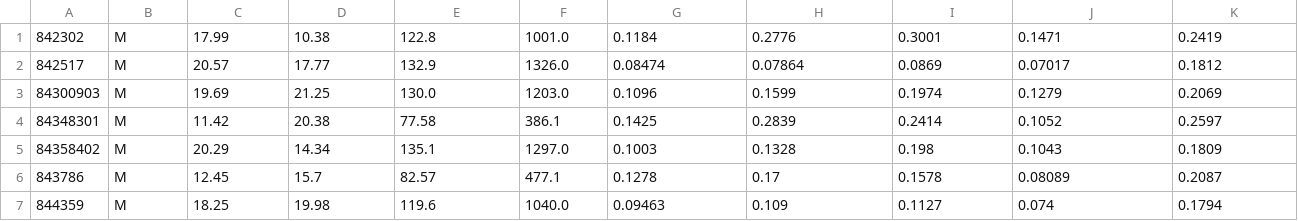
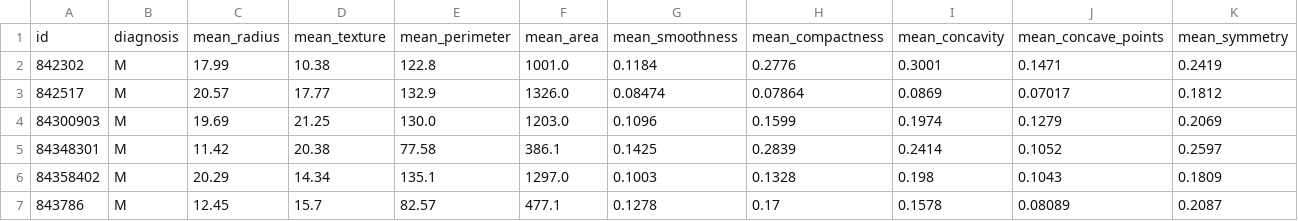
Before and after one commit to Dilli822/Research, a CSV file: Cancer/cancer dataset/final Dataset/wisconsin_combined_cancer_dataset.csv, drawn as a sheet; only a part is shown; the shorter side is filled out with more unchanged rows; rows hold the shown columns only; the diff names each change by its address in the sheet, - before the commit and + after, or states it on an @@ line.

Commit message:
dataset updated...

```diff
--- a/Cancer/cancer dataset/final Dataset/wisconsin_combined_cancer_dataset.csv
+++ b/Cancer/cancer dataset/final Dataset/wisconsin_combined_cancer_dataset.csv
+row 1: id | diagnosis | mean_radius | mean_texture | mean_perimeter | mean_area | mean_smoothness | mean_compactness | mean_concavity | mean_concave_points | mean_symmetry
```
